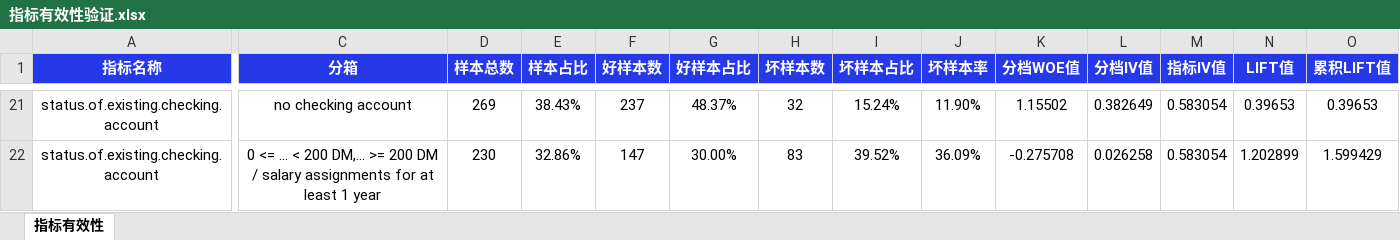
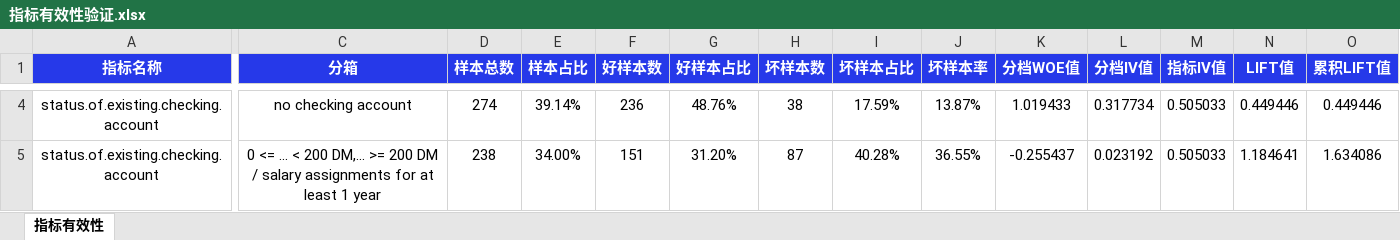
Before and after one commit to itlubber/openpyxl-excel-style-template, an Excel workbook: 指标有效性验证.xlsx, sheet 指标有效性, drawn as a sheet; only a part is shown, gaps mark what is left out; values as stored, in another font and other column widths than the file's, no borders; conditional formats not drawn; addresses are those after the commit; the diff covers the shown part only; the diff names each change by its address in the sheet, - before the commit and + after, or states it on an @@ line.

```diff
--- a/指标有效性验证.xlsx (sheet 指标有效性)
+++ b/指标有效性验证.xlsx (sheet 指标有效性)
-D4 (样本总数): 269
+D4 (样本总数): 274
-E4 (样本占比): 38.43%
+E4 (样本占比): 39.14%
-F4 (好样本数): 237
+F4 (好样本数): 236
-G4 (好样本占比): 48.37%
+G4 (好样本占比): 48.76%
-H4 (坏样本数): 32
+H4 (坏样本数): 38
-I4 (坏样本占比): 15.24%
+I4 (坏样本占比): 17.59%
-J4 (坏样本率): 11.90%
+J4 (坏样本率): 13.87%
-K4 (分档WOE值): 1.15502
+K4 (分档WOE值): 1.019433
-L4 (分档IV值): 0.382649
+L4 (分档IV值): 0.317734
-M4:M5 (指标IV值): 0.583054
+M4:M5 (指标IV值): 0.505033
-N4 (LIFT值): 0.39653
+N4 (LIFT值): 0.449446
-O4 (累积LIFT值): 0.39653
+O4 (累积LIFT值): 0.449446
-D5 (样本总数): 230
+D5 (样本总数): 238
-E5 (样本占比): 32.86%
+E5 (样本占比): 34.00%
-F5 (好样本数): 147
+F5 (好样本数): 151
-G5 (好样本占比): 30.00%
+G5 (好样本占比): 31.20%
-H5 (坏样本数): 83
+H5 (坏样本数): 87
-I5 (坏样本占比): 39.52%
+I5 (坏样本占比): 40.28%
-J5 (坏样本率): 36.09%
+J5 (坏样本率): 36.55%
-K5 (分档WOE值): -0.275708
+K5 (分档WOE值): -0.255437
-L5 (分档IV值): 0.026258
+L5 (分档IV值): 0.023192
-N5 (LIFT值): 1.202899
+N5 (LIFT值): 1.184641
-O5 (累积LIFT值): 1.599429
+O5 (累积LIFT值): 1.634086
```
Also changed, not shown: 3 added rows, 22 removed rows and 33 edited cells elsewhere in this sheet, 变量字典及字段解释.xlsx, 3 other files.
